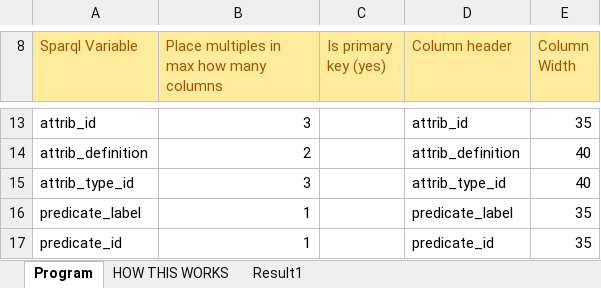
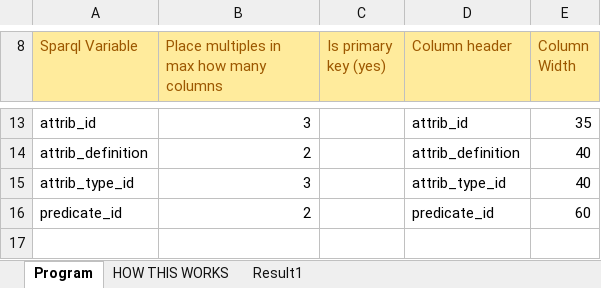
Before and after one commit to 15926tools/15926RDL2Reporter, an Excel workbook: RDL2sparqlReporter.xlsm, sheet Program, drawn as a sheet; only a part is shown, gaps mark what is left out; values as stored, in another font and other column widths than the file's, no borders; charts and pictures not drawn; removed rows and columns are numbered as before the commit, all else as after; the diff covers the shown part only; the diff names each change by its address in the sheet, - before the commit and + after, or states it on an @@ line.

```diff
--- a/RDL2sparqlReporter.xlsm (sheet Program)
+++ b/RDL2sparqlReporter.xlsm (sheet Program)
-row 16: predicate_label | 1 |  | predicate_label | 35
-B16: 1
+B16: 2
-E16 (Column Width): 35
+E16 (Column Width): 60
```
Also changed, not shown: 2 removed rows and 1 edited cell elsewhere in this sheet, sheet Result1, charts or pictures.
